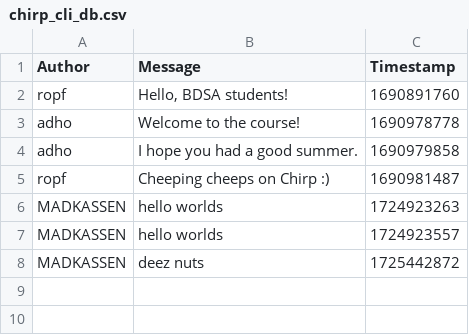
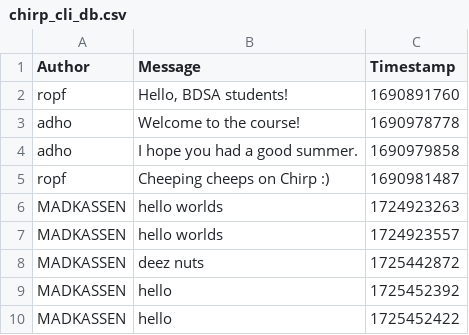
Before and after one commit to ITU-BDSA2024-GROUP16/Chirp, a CSV file: chirp_cli_db.csv, drawn as a sheet.

```diff
--- a/chirp_cli_db.csv
+++ b/chirp_cli_db.csv
@@ -8 +8,3 @@ MADKASSEN,"hello worlds ",1724923557
 MADKASSEN,"deez nuts ",1725442872
+MADKASSEN,"hello ",1725452392
+MADKASSEN,"hello ",1725452422
```
Also changed, not shown: 2 other files.
